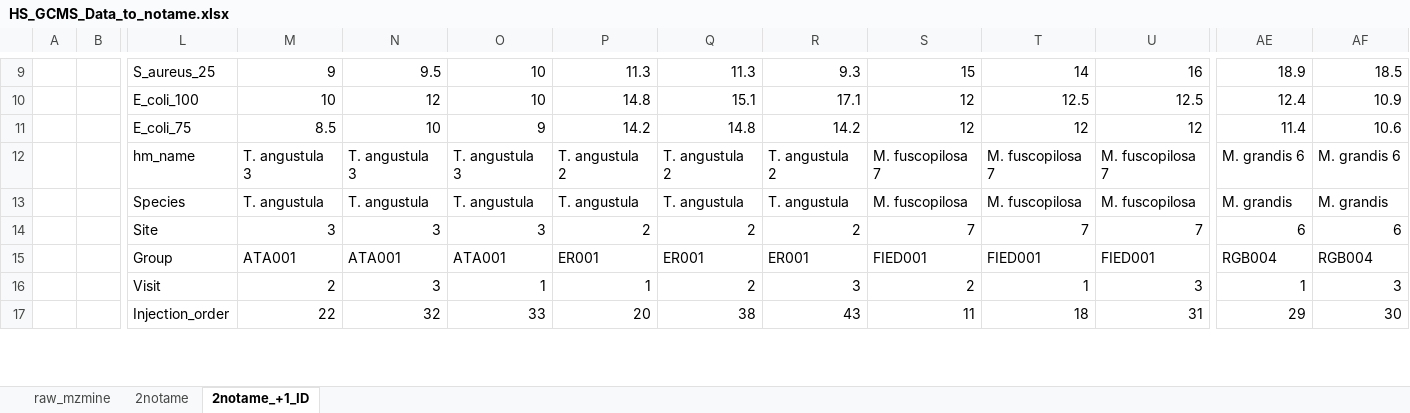
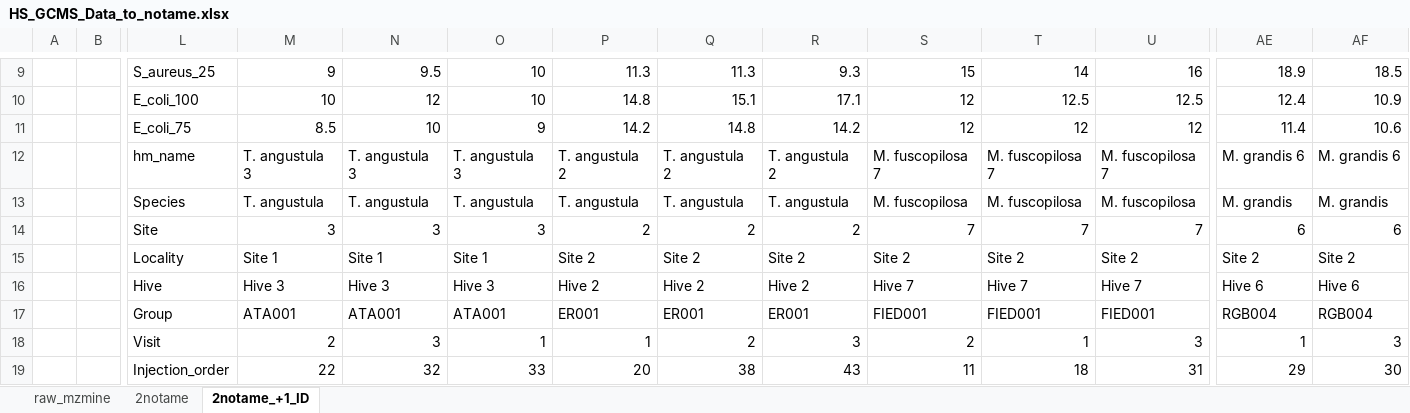
Before and after one commit to IKIAM-NPLab/Amazonia_Honey, an Excel workbook: Data/Data_to_notame/HS_GCMS_Data_to_notame.xlsx, sheet 2notame_+1_ID, drawn as a sheet; only a part is shown, gaps mark what is left out; values as stored, in another font and other column widths than the file's, no borders; rows hold the shown columns only; the diff names each change by its address in the sheet, - before the commit and + after, or states it on an @@ line.

```diff
--- a/Data/Data_to_notame/HS_GCMS_Data_to_notame.xlsx (sheet 2notame_+1_ID)
+++ b/Data/Data_to_notame/HS_GCMS_Data_to_notame.xlsx (sheet 2notame_+1_ID)
+row 15:  |  | Locality | Site 1 | Site 1 | Site 1 | Site 2 | Site 2 | Site 2 | Site 2 | Site 2 | Site 2 | Site 2 | Site 2
+row 16:  |  | Hive | Hive 3 | Hive 3 | Hive 3 | Hive 2 | Hive 2 | Hive 2 | Hive 7 | Hive 7 | Hive 7 | Hive 6 | Hive 6
```
Also changed, not shown: sheet 2notame, 17 other files.
